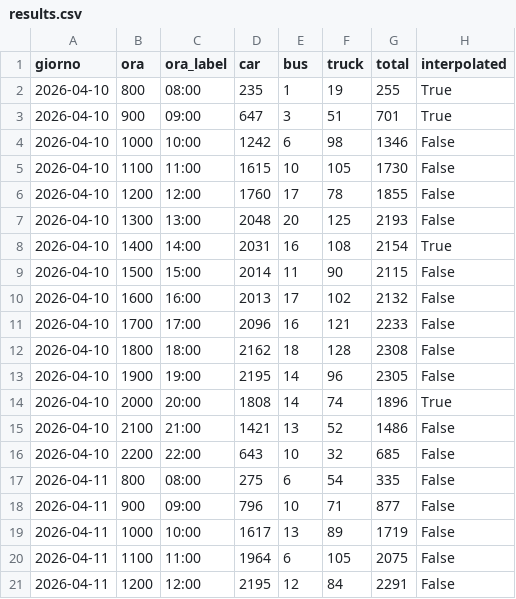
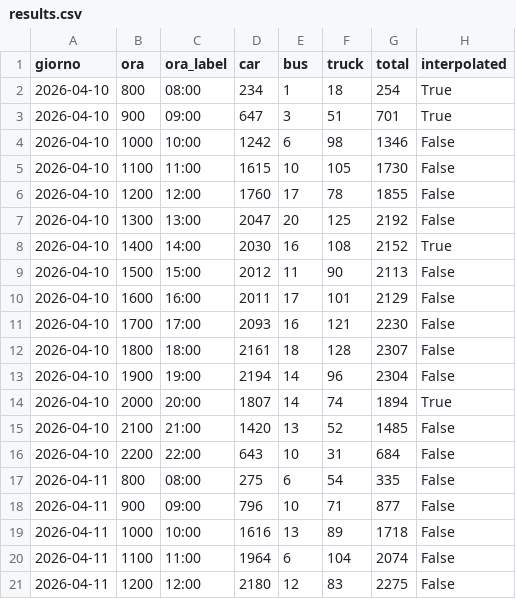
Before and after one commit to GlidLov/parking-gigli, a CSV file: data/results.csv, drawn as a sheet; only a part is shown; the diff covers the shown part only.

```diff
--- a/data/results.csv
+++ b/data/results.csv
@@ -1,3 +1,3 @@
 giorno,ora,ora_label,car,bus,truck,total,interpolated
-2026-04-10,800,08:00,235,1,19,255,True
+2026-04-10,800,08:00,234,1,18,254,True
 2026-04-10,900,09:00,647,3,51,701,True
@@ -6,16 +6,16 @@ giorno,ora,ora_label,car,bus,truck,total,interpolated
 2026-04-10,1200,12:00,1760,17,78,1855,False
-2026-04-10,1300,13:00,2048,20,125,2193,False
-2026-04-10,1400,14:00,2031,16,108,2154,True
-2026-04-10,1500,15:00,2014,11,90,2115,False
-2026-04-10,1600,16:00,2013,17,102,2132,False
-2026-04-10,1700,17:00,2096,16,121,2233,False
-2026-04-10,1800,18:00,2162,18,128,2308,False
-2026-04-10,1900,19:00,2195,14,96,2305,False
-2026-04-10,2000,20:00,1808,14,74,1896,True
-2026-04-10,2100,21:00,1421,13,52,1486,False
-2026-04-10,2200,22:00,643,10,32,685,False
+2026-04-10,1300,13:00,2047,20,125,2192,False
+2026-04-10,1400,14:00,2030,16,108,2152,True
+2026-04-10,1500,15:00,2012,11,90,2113,False
+2026-04-10,1600,16:00,2011,17,101,2129,False
+2026-04-10,1700,17:00,2093,16,121,2230,False
+2026-04-10,1800,18:00,2161,18,128,2307,False
+2026-04-10,1900,19:00,2194,14,96,2304,False
+2026-04-10,2000,20:00,1807,14,74,1894,True
+2026-04-10,2100,21:00,1420,13,52,1485,False
+2026-04-10,2200,22:00,643,10,31,684,False
 2026-04-11,800,08:00,275,6,54,335,False
 2026-04-11,900,09:00,796,10,71,877,False
-2026-04-11,1000,10:00,1617,13,89,1719,False
-2026-04-11,1100,11:00,1964,6,105,2075,False
-2026-04-11,1200,12:00,2195,12,84,2291,False
+2026-04-11,1000,10:00,1616,13,89,1718,False
+2026-04-11,1100,11:00,1964,6,104,2074,False
+2026-04-11,1200,12:00,2180,12,83,2275,False
```
Also changed, not shown: 70 edited cells elsewhere in this file, data/results_per_area.csv, 5 other files.
